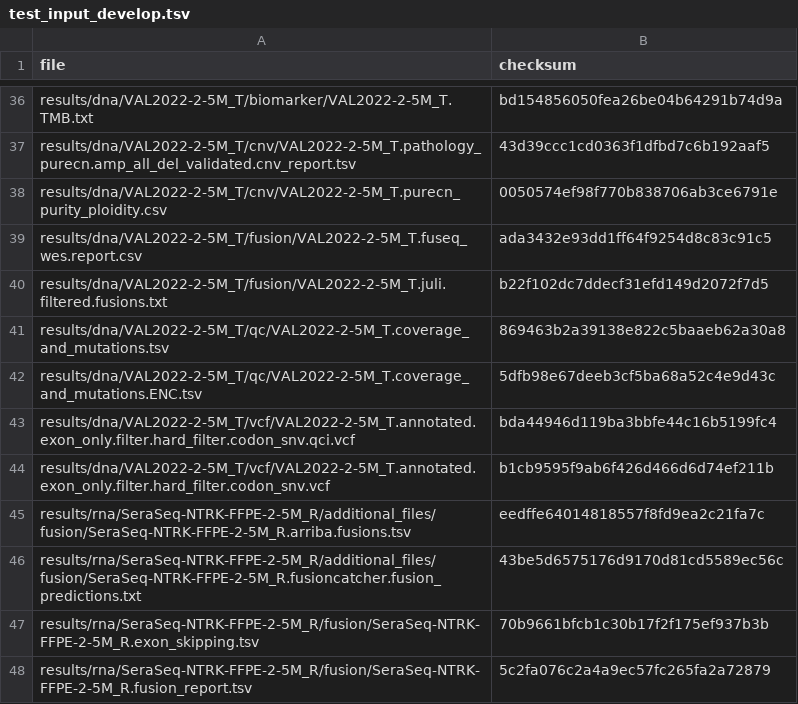
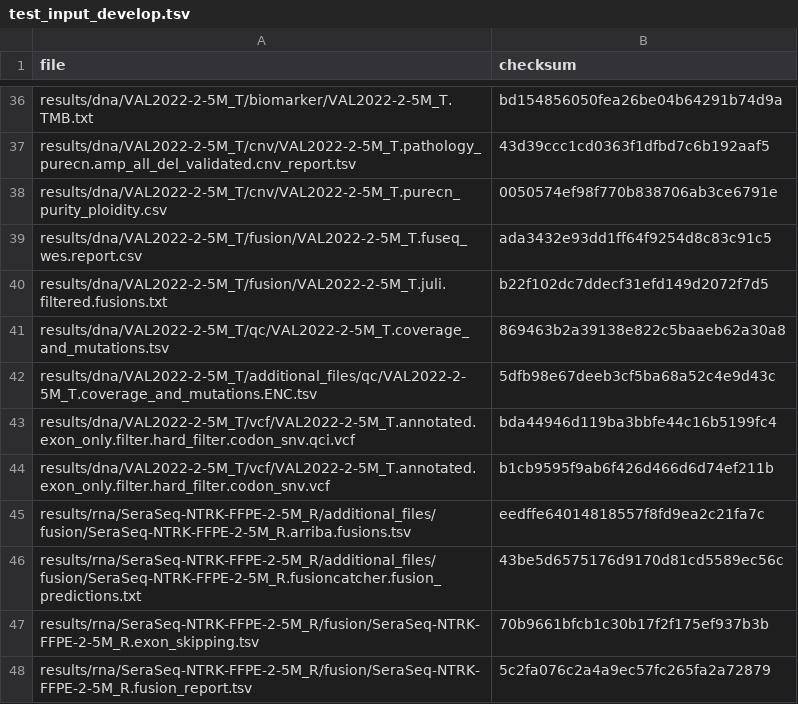
Before and after one commit to genomic-medicine-sweden/Twist_Solid, a TSV file: .tests/jenkins/test_input_develop.tsv, drawn as a sheet; only a part is shown, gaps mark what is left out.

Commit message:
tests: Update test_input_develop.tsv

```diff
--- a/.tests/jenkins/test_input_develop.tsv
+++ b/.tests/jenkins/test_input_develop.tsv
@@ -41,3 +41,3 @@ results/dna/VAL2022-2-5M_T/fusion/VAL2022-2-5M_T.juli.filtered.fusions.txt	b22f1
 results/dna/VAL2022-2-5M_T/qc/VAL2022-2-5M_T.coverage_and_mutations.tsv	869463b2a39138e822c5baaeb62a30a8
-results/dna/VAL2022-2-5M_T/qc/VAL2022-2-5M_T.coverage_and_mutations.ENC.tsv	5dfb98e67deeb3cf5ba68a52c4e9d43c
+results/dna/VAL2022-2-5M_T/additional_files/qc/VAL2022-2-5M_T.coverage_and_mutations.ENC.tsv	5dfb98e67deeb3cf5ba68a52c4e9d43c
 results/dna/VAL2022-2-5M_T/vcf/VAL2022-2-5M_T.annotated.exon_only.filter.hard_filter.codon_snv.qci.vcf	bda44946d119ba3bbfe44c16b5199fc4
```
